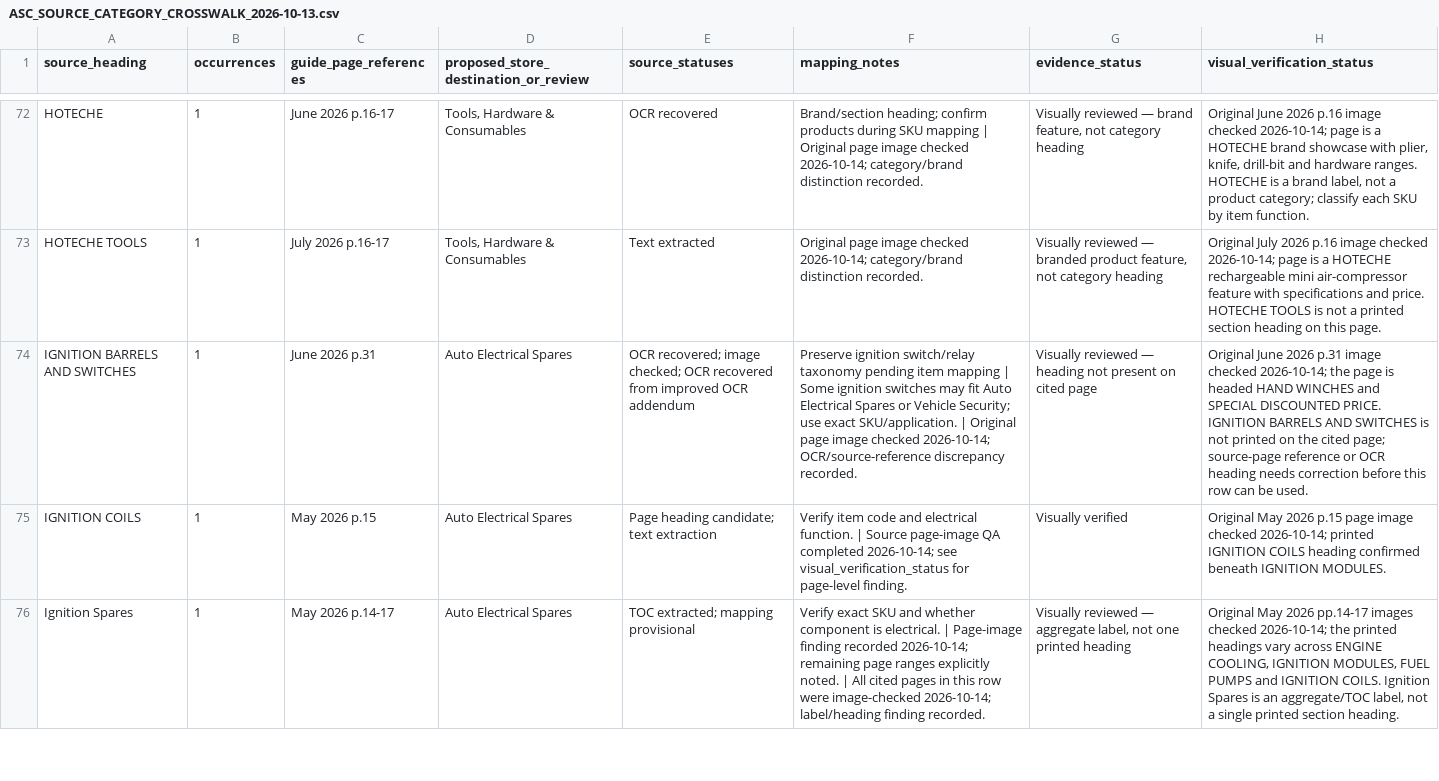
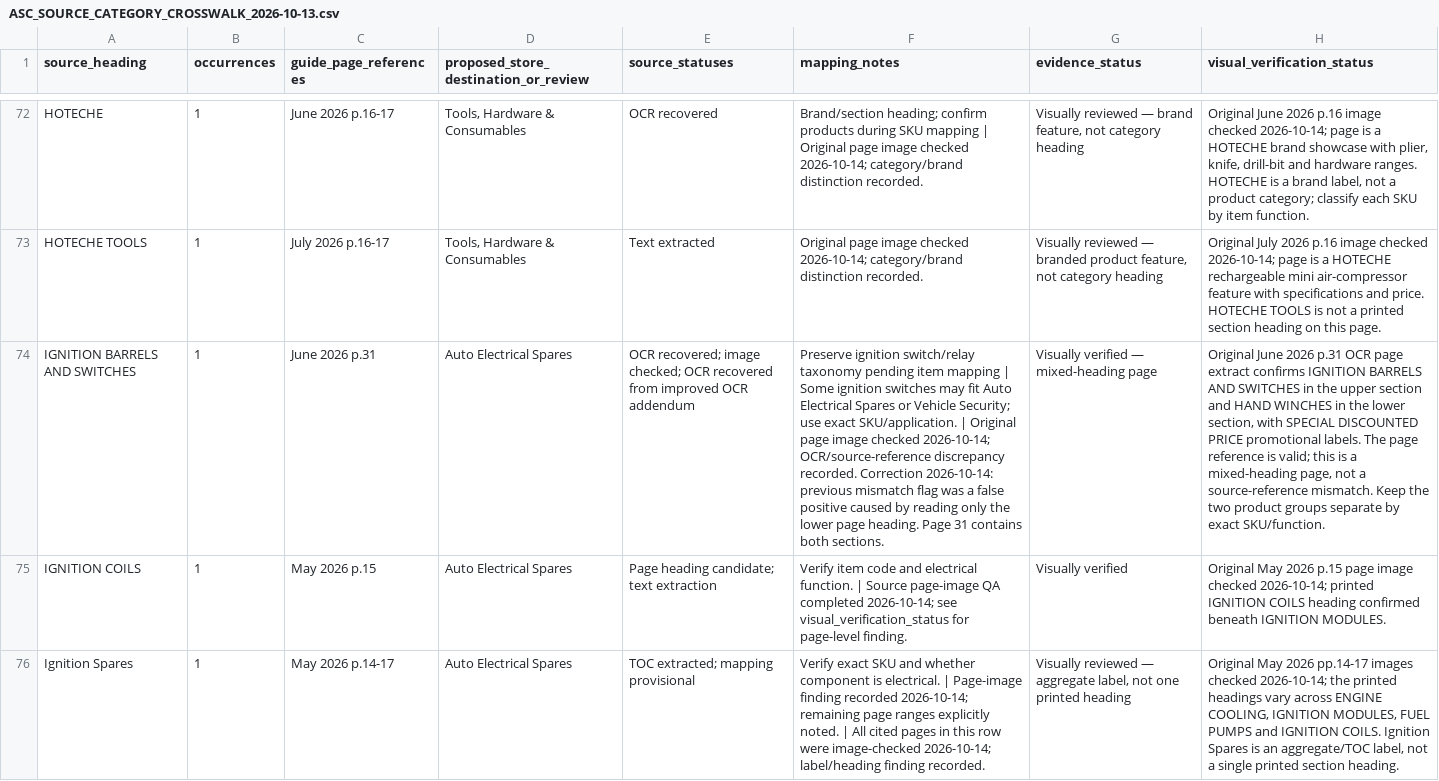
Before and after one commit to getwiredautoworx-max/get-wired-autoworx-store, a CSV file: staging/source-extracts/ASC_SOURCE_CATEGORY_CROSSWALK_2026-10-13.csv, drawn as a sheet; only a part is shown, gaps mark what is left out; the diff covers the shown part only; the diff names each change by its address in the sheet, - before the commit and + after, or states it on an @@ line.

Commit message:
Correct mixed-heading findings for June pages 30 and 31

```diff
--- a/staging/source-extracts/ASC_SOURCE_CATEGORY_CROSSWALK_2026-10-13.csv
+++ b/staging/source-extracts/ASC_SOURCE_CATEGORY_CROSSWALK_2026-10-13.csv
-F74 (mapping_notes): …discrepancy recorded.
+F74 (mapping_notes): …discrepancy recorded. Correction 2026-10-14: previous mismatch flag was a false positive caused by reading only the lower page heading. Page 31 contains both sections.
-G74 (evidence_status): Visually reviewed — heading not present on cited page
+G74 (evidence_status): Visually verified — mixed-heading page
-H74 (visual_verification_status): …2026 p.31 image checked 2026-10-14; the page is headed HAND WINCHES and SPECIAL DISCOUNTED PRICE. IGNITION BARRELS AND SWITCHES is not printed on the cited page; source-page reference or OCR heading needs correction before this row can be used.
+H74 (visual_verification_status): …2026 p.31 OCR page extract confirms IGNITION BARRELS AND SWITCHES in the upper section and HAND WINCHES in the lower section, with SPECIAL DISCOUNTED PRICE promotional labels. The page reference is valid; this is a mixed-heading page, not a source-reference mismatch. Keep the two product groups separate by exact SKU/function.
```
Also changed, not shown: 3 edited cells elsewhere in this file.
